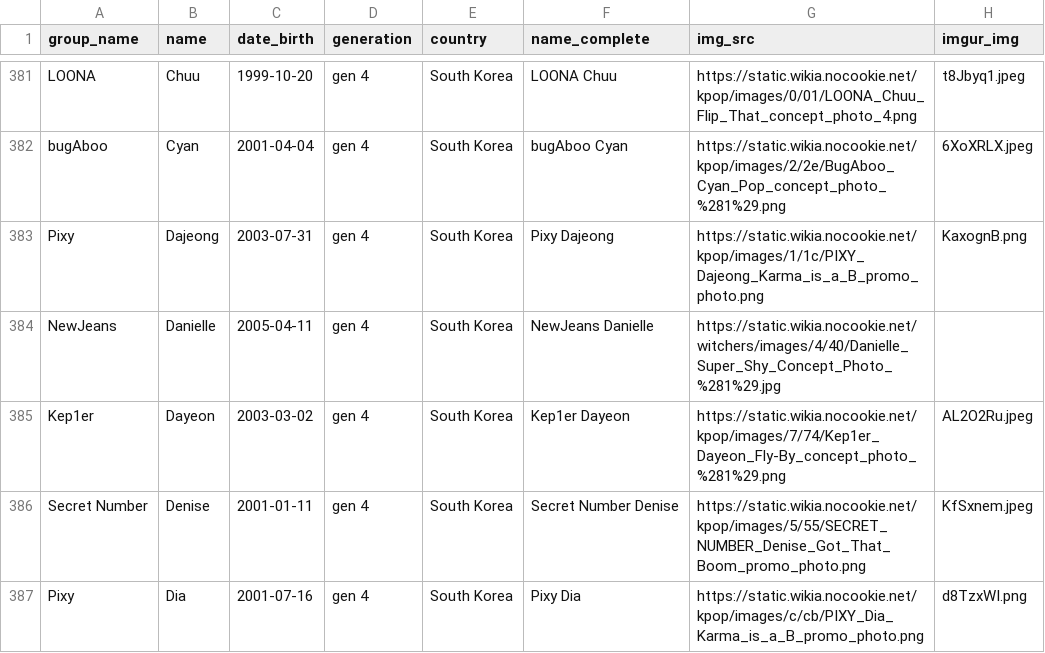
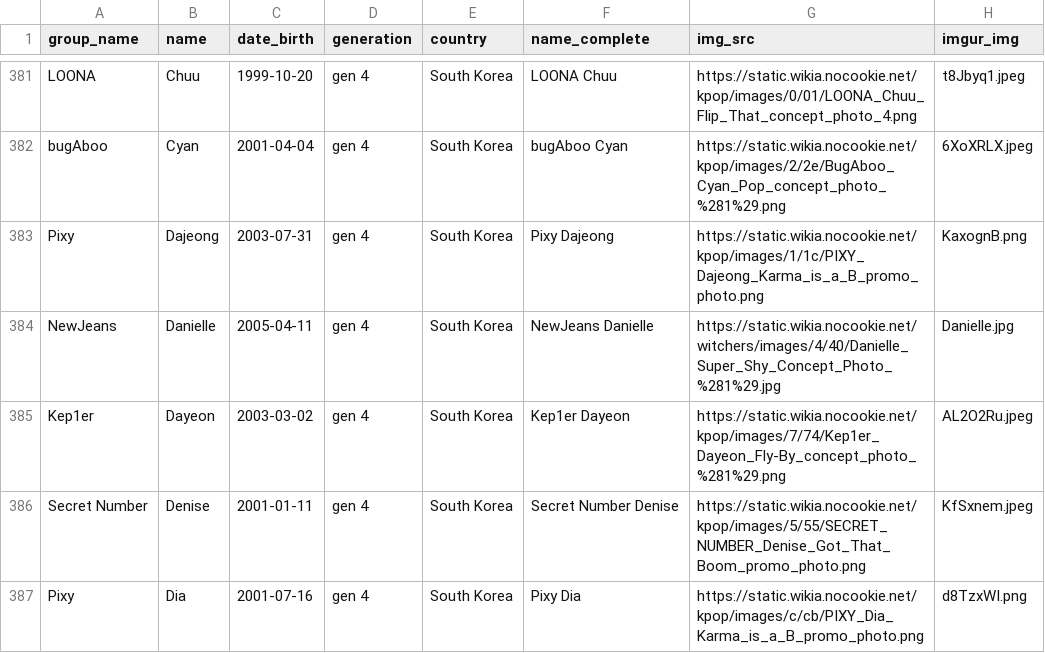
Before and after one commit to xStarBlade/kpopsorter, a CSV file: idols.csv, drawn as a sheet; only a part is shown, gaps mark what is left out.

Commit message:
Update idols.csv

```diff
--- a/idols.csv
+++ b/idols.csv
@@ -383,3 +383,3 @@ bugAboo,Cyan,2001-04-04,gen 4,South Korea,bugAboo Cyan,https://static.wikia.noco
 Pixy,Dajeong,2003-07-31,gen 4,South Korea,Pixy Dajeong,https://static.wikia.nocookie.net/kpop/images/1/1c/PIXY_Dajeong_Karma_is_a_B_promo_photo.png,KaxognB.png
-NewJeans,Danielle,2005-04-11,gen 4,South Korea,NewJeans Danielle,https://static.wikia.nocookie.net/witchers/images/4/40/Danielle_Super_Shy_Concept_Photo_%281%29.jpg
+NewJeans,Danielle,2005-04-11,gen 4,South Korea,NewJeans Danielle,https://static.wikia.nocookie.net/witchers/images/4/40/Danielle_Super_Shy_Concept_Photo_%281%29.jpg,Danielle.jpg
 Kep1er,Dayeon,2003-03-02,gen 4,South Korea,Kep1er Dayeon,https://static.wikia.nocookie.net/kpop/images/7/74/Kep1er_Dayeon_Fly-By_concept_photo_%281%29.png,AL2O2Ru.jpeg
```
